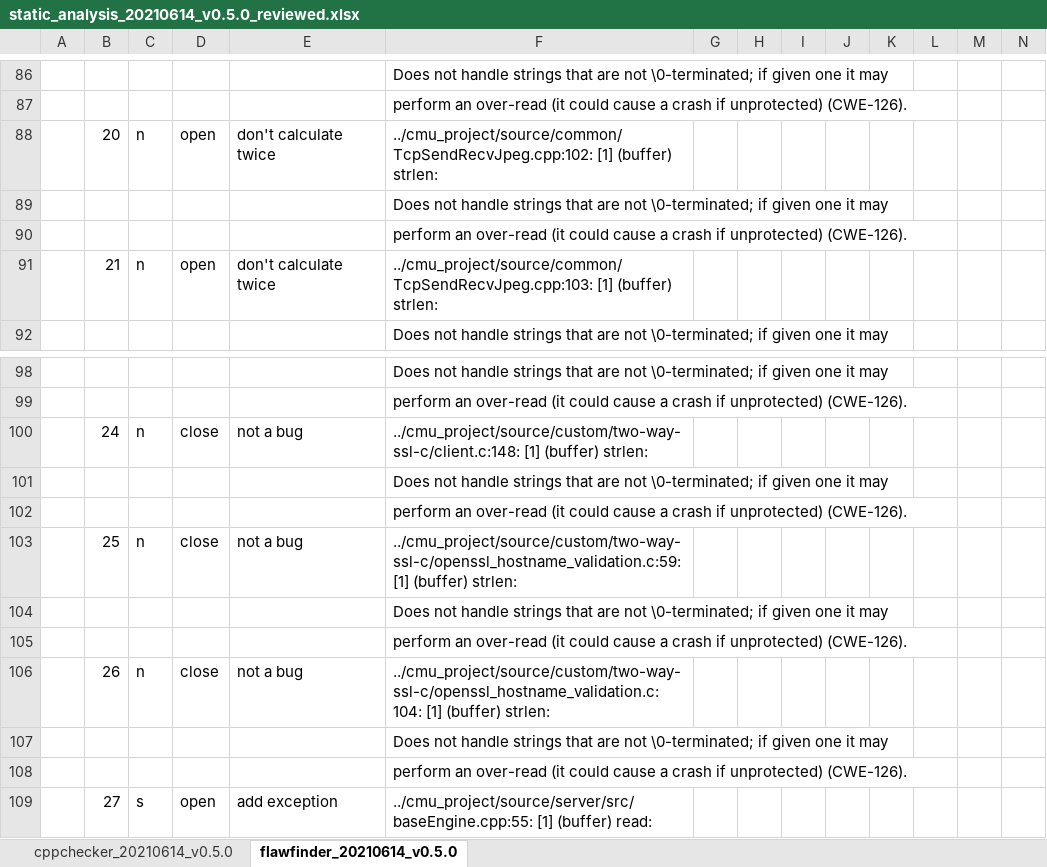
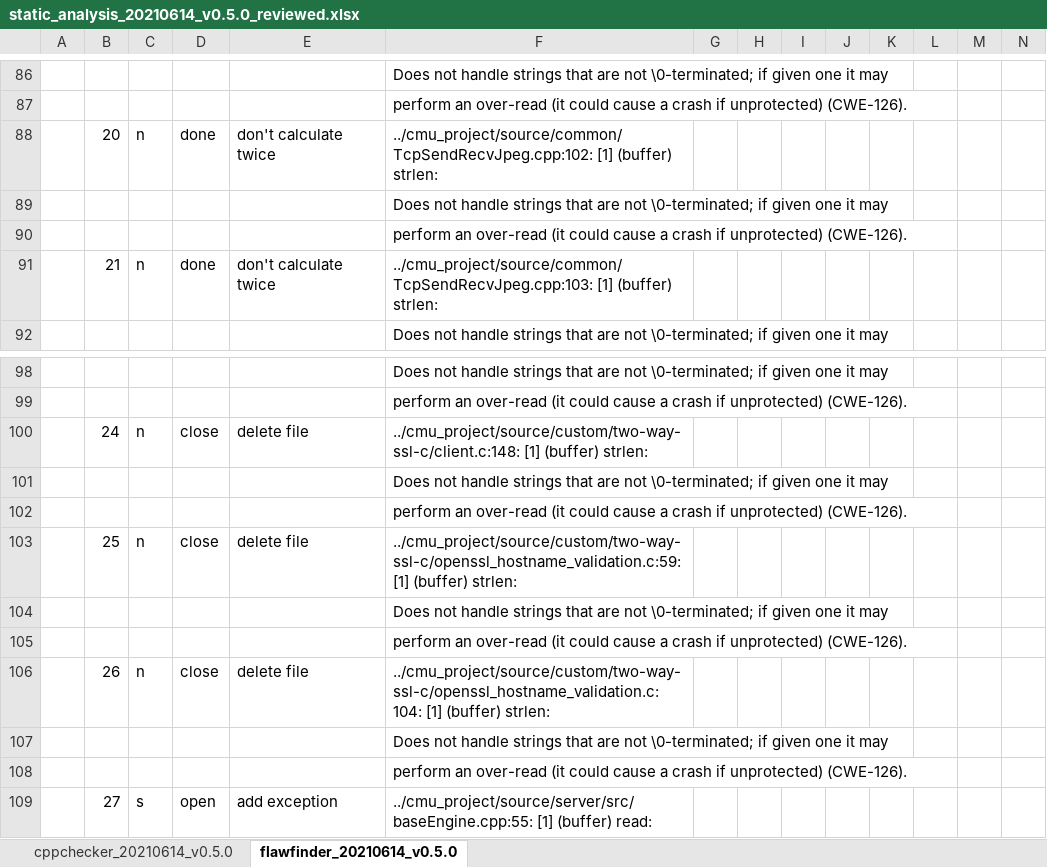
Before and after one commit to prayam/cmu_project_public_bak, an Excel workbook: docs/09_static_analysis/static_analysis_20210614_v0.5.0_reviewed.xlsx, sheet flawfinder_20210614_v0.5.0, drawn as a sheet; only a part is shown, gaps mark what is left out; values as stored, in another font and other column widths than the file's, no cell formats; the diff covers the shown part only; the diff names each change by its address in the sheet, - before the commit and + after, or states it on an @@ line.

```diff
--- a/docs/09_static_analysis/static_analysis_20210614_v0.5.0_reviewed.xlsx (sheet flawfinder_20210614_v0.5.0)
+++ b/docs/09_static_analysis/static_analysis_20210614_v0.5.0_reviewed.xlsx (sheet flawfinder_20210614_v0.5.0)
-D88: open
+D88: done
-D91: open
+D91: done
-E100: not a bug
+E100: delete file
-E103: not a bug
+E103: delete file
-E106: not a bug
+E106: delete file
```
Also changed, not shown: 6 edited cells elsewhere in this sheet, cell formats, 23 other files.
